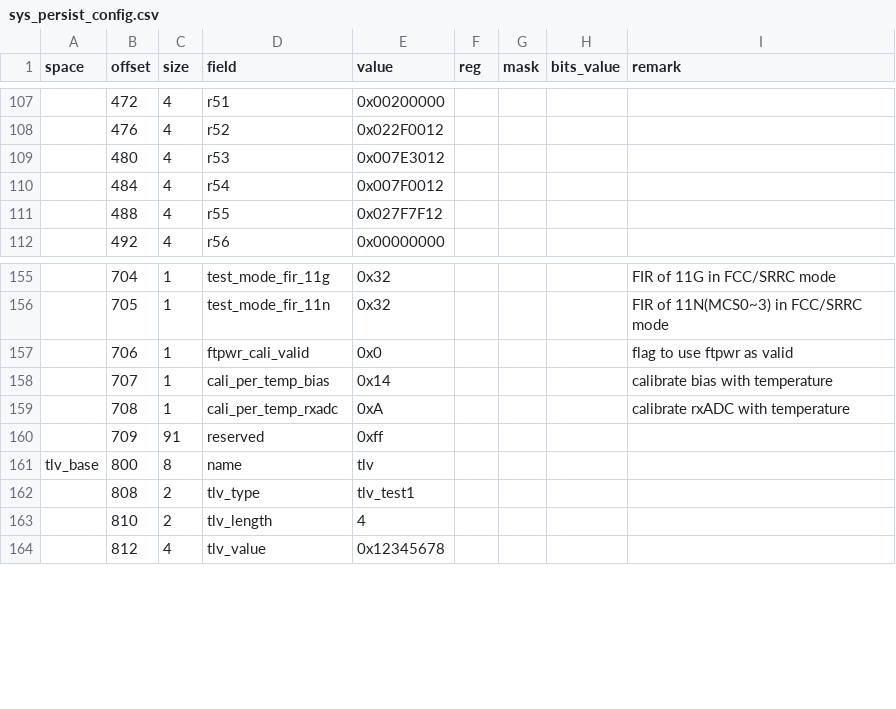
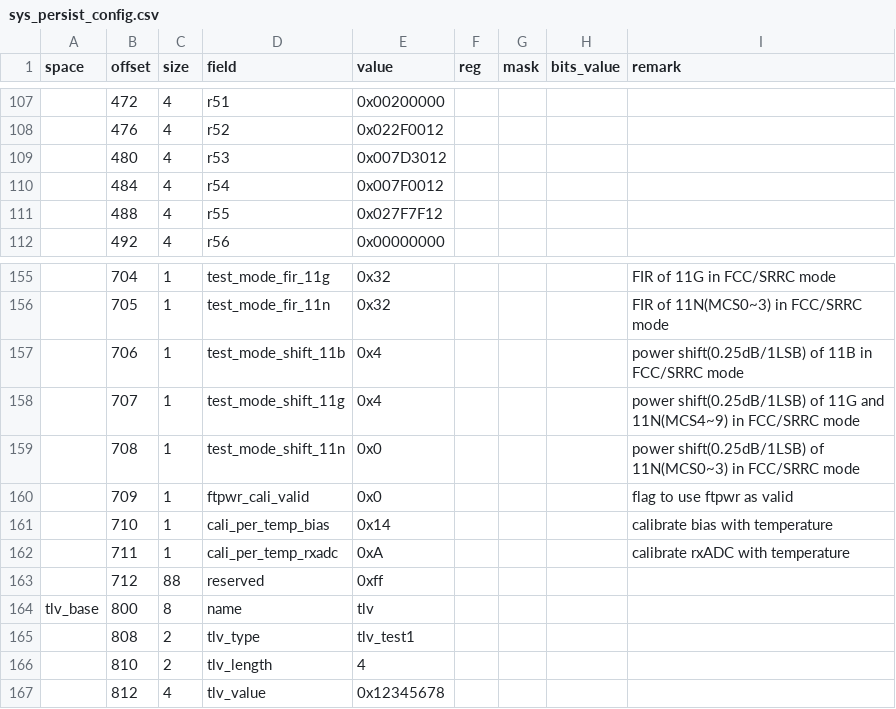
Before and after one commit to bekencorp/bk_idk, a CSV file: middleware/soc/bk7239n/sys_persist_config.csv, drawn as a sheet; only a part is shown, gaps mark what is left out; the diff names each change by its address in the sheet, - before the commit and + after, or states it on an @@ line.

```diff
--- a/middleware/soc/bk7239n/sys_persist_config.csv
+++ b/middleware/soc/bk7239n/sys_persist_config.csv
-E109 (value): 0x007E3012
+E109 (value): 0x007D3012
-D157 (field): ftpwr_cali_valid
+D157 (field): test_mode_shift_11b
-E157 (value): 0x0
+E157 (value): 0x4
-I157 (remark): flag to use ftpwr as valid
+I157 (remark): power shift(0.25dB/1LSB) of 11B in FCC/SRRC mode
-D158 (field): cali_per_temp_bias
+D158 (field): test_mode_shift_11g
-E158 (value): 0x14
+E158 (value): 0x4
-I158 (remark): calibrate bias with temperature
+I158 (remark): power shift(0.25dB/1LSB) of 11G and 11N(MCS4~9) in FCC/SRRC mode
-D159 (field): cali_per_temp_rxadc
+D159 (field): test_mode_shift_11n
-E159 (value): 0xA
+E159 (value): 0x0
-I159 (remark): calibrate rxADC with temperature
+I159 (remark): power shift(0.25dB/1LSB) of 11N(MCS0~3) in FCC/SRRC mode
-C160 (size): 91
+C160 (size): 1
-D160 (field): reserved
+D160 (field): ftpwr_cali_valid
-E160 (value): 0xff
+E160 (value): 0x0
-I160 (remark): (empty)
+I160 (remark): flag to use ftpwr as valid
+row 161:  | 710 | 1 | cali_per_temp_bias | 0x14 |  |  |  | calibrate bias with temperature
+row 162:  | 711 | 1 | cali_per_temp_rxadc | 0xA |  |  |  | calibrate rxADC with temperature
+row 163:  | 712 | 88 | reserved | 0xff
```
Also changed, not shown: middleware/soc/bk7236n/sys_persist_config.csv.
